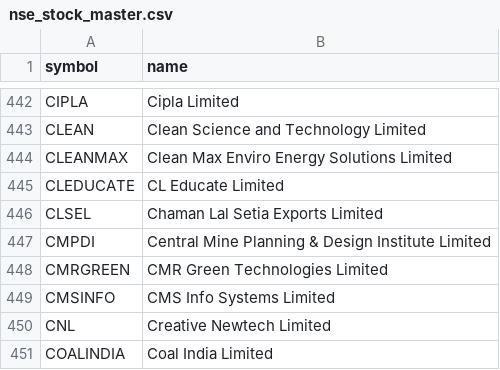
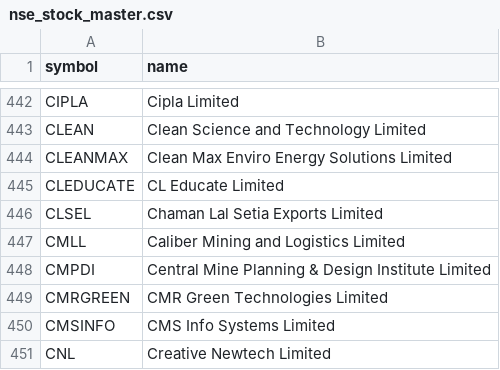
Before and after one commit to shaikmoideen/share-market, a CSV file: data/nse_stock_master.csv, drawn as a sheet; only a part is shown, gaps mark what is left out; the shorter side is filled out with more unchanged rows; the diff names each change by its address in the sheet, - before the commit and + after, or states it on an @@ line.

```diff
--- a/data/nse_stock_master.csv
+++ b/data/nse_stock_master.csv
+row 447: CMLL | Caliber Mining and Logistics Limited
```
Also changed, not shown: 6 other files.
